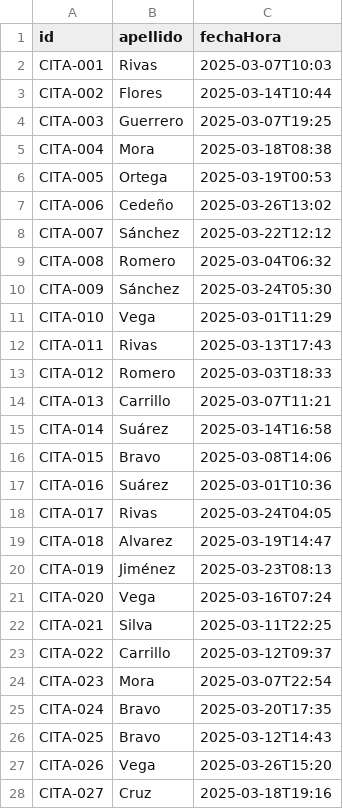
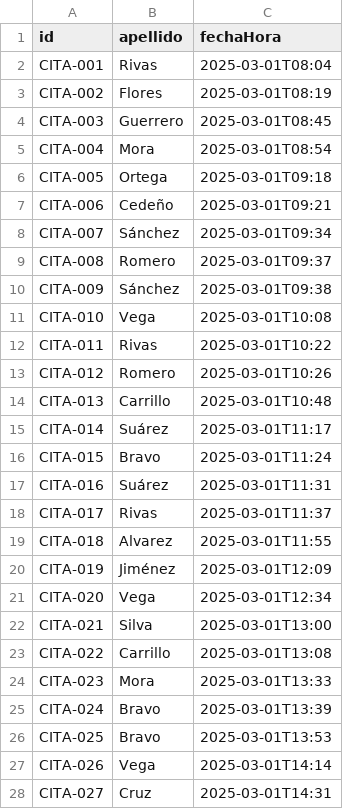
Before and after one commit to cristhiandavila1938/APE-comparacion, a CSV file: data/citas_100_ordenadas.csv, drawn as a sheet; only a part is shown; the diff covers the shown part only.

```diff
--- a/data/citas_100_ordenadas.csv
+++ b/data/citas_100_ordenadas.csv
@@ -1,28 +1,28 @@
 id;apellido;fechaHora
-CITA-001;Rivas;2025-03-07T10:03
-CITA-002;Flores;2025-03-14T10:44
-CITA-003;Guerrero;2025-03-07T19:25
-CITA-004;Mora;2025-03-18T08:38
-CITA-005;Ortega;2025-03-19T00:53
-CITA-006;Cedeño;2025-03-26T13:02
-CITA-007;Sánchez;2025-03-22T12:12
-CITA-008;Romero;2025-03-04T06:32
-CITA-009;Sánchez;2025-03-24T05:30
-CITA-010;Vega;2025-03-01T11:29
-CITA-011;Rivas;2025-03-13T17:43
-CITA-012;Romero;2025-03-03T18:33
-CITA-013;Carrillo;2025-03-07T11:21
-CITA-014;Suárez;2025-03-14T16:58
-CITA-015;Bravo;2025-03-08T14:06
-CITA-016;Suárez;2025-03-01T10:36
-CITA-017;Rivas;2025-03-24T04:05
-CITA-018;Alvarez;2025-03-19T14:47
-CITA-019;Jiménez;2025-03-23T08:13
-CITA-020;Vega;2025-03-16T07:24
-CITA-021;Silva;2025-03-11T22:25
-CITA-022;Carrillo;2025-03-12T09:37
-CITA-023;Mora;2025-03-07T22:54
-CITA-024;Bravo;2025-03-20T17:35
-CITA-025;Bravo;2025-03-12T14:43
-CITA-026;Vega;2025-03-26T15:20
-CITA-027;Cruz;2025-03-18T19:16
+CITA-001;Rivas;2025-03-01T08:04
+CITA-002;Flores;2025-03-01T08:19
+CITA-003;Guerrero;2025-03-01T08:45
+CITA-004;Mora;2025-03-01T08:54
+CITA-005;Ortega;2025-03-01T09:18
+CITA-006;Cedeño;2025-03-01T09:21
+CITA-007;Sánchez;2025-03-01T09:34
+CITA-008;Romero;2025-03-01T09:37
+CITA-009;Sánchez;2025-03-01T09:38
+CITA-010;Vega;2025-03-01T10:08
+CITA-011;Rivas;2025-03-01T10:22
+CITA-012;Romero;2025-03-01T10:26
+CITA-013;Carrillo;2025-03-01T10:48
+CITA-014;Suárez;2025-03-01T11:17
+CITA-015;Bravo;2025-03-01T11:24
+CITA-016;Suárez;2025-03-01T11:31
+CITA-017;Rivas;2025-03-01T11:37
+CITA-018;Alvarez;2025-03-01T11:55
+CITA-019;Jiménez;2025-03-01T12:09
+CITA-020;Vega;2025-03-01T12:34
+CITA-021;Silva;2025-03-01T13:00
+CITA-022;Carrillo;2025-03-01T13:08
+CITA-023;Mora;2025-03-01T13:33
+CITA-024;Bravo;2025-03-01T13:39
+CITA-025;Bravo;2025-03-01T13:53
+CITA-026;Vega;2025-03-01T14:14
+CITA-027;Cruz;2025-03-01T14:31
```
Also changed, not shown: 73 edited cells elsewhere in this file, data/resultados_benchmark.csv, 2 other files.
